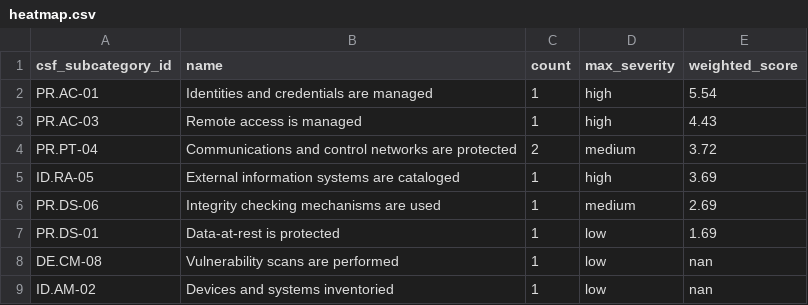
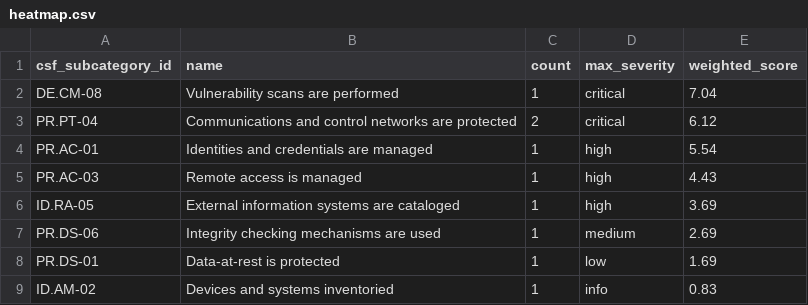
Before and after one commit to eriklacson/CSFLite, a CSV file: output/heatmap.csv, drawn as a sheet.

Commit message:
refactor: merge governance and scan assessment in one script

```diff
--- a/output/heatmap.csv
+++ b/output/heatmap.csv
@@ -1,5 +1,6 @@
 csf_subcategory_id,name,count,max_severity,weighted_score
+DE.CM-08,Vulnerability scans are performed,1,critical,7.04
+PR.PT-04,Communications and control networks are protected,2,critical,6.12
 PR.AC-01,Identities and credentials are managed,1,high,5.54
 PR.AC-03,Remote access is managed,1,high,4.43
-PR.PT-04,Communications and control networks are protected,2,medium,3.72
 ID.RA-05,External information systems are cataloged,1,high,3.69
@@ -7,3 +8,2 @@ PR.DS-06,Integrity checking mechanisms are used,1,medium,2.69
 PR.DS-01,Data-at-rest is protected,1,low,1.69
-DE.CM-08,Vulnerability scans are performed,1,low,nan
-ID.AM-02,Devices and systems inventoried,1,low,nan
+ID.AM-02,Devices and systems inventoried,1,info,0.83
```
Also changed, not shown: 4 other files.
